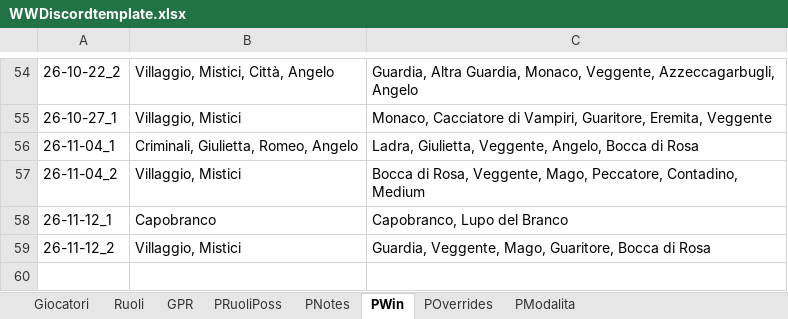
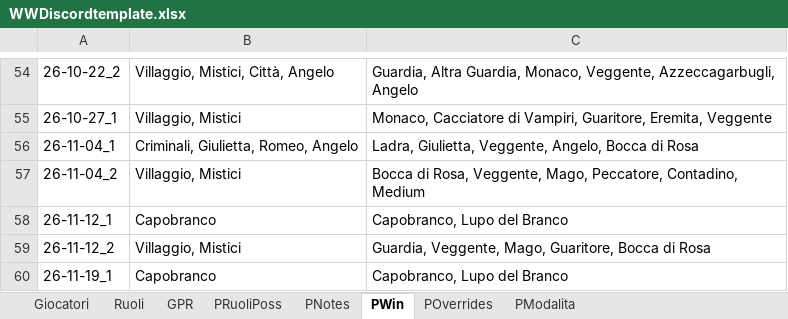
Before and after one commit to FilippoMart/WW-Discord, an Excel workbook: WWDiscordtemplate.xlsx, sheet PWin, drawn as a sheet; only a part is shown, gaps mark what is left out; values as stored, in another font and other column widths than the file's, no borders; the diff names each change by its address in the sheet, - before the commit and + after, or states it on an @@ line.

```diff
--- a/WWDiscordtemplate.xlsx (sheet PWin)
+++ b/WWDiscordtemplate.xlsx (sheet PWin)
+row 60: 26-11-19_1 | Capobranco | Capobranco, Lupo del Branco
```
Also changed, not shown: sheet GPR, sheet POverrides, sheet Giocatori, sheet PModalita, sheet PNotes, sheet PRuoliPoss, 1 other file.
